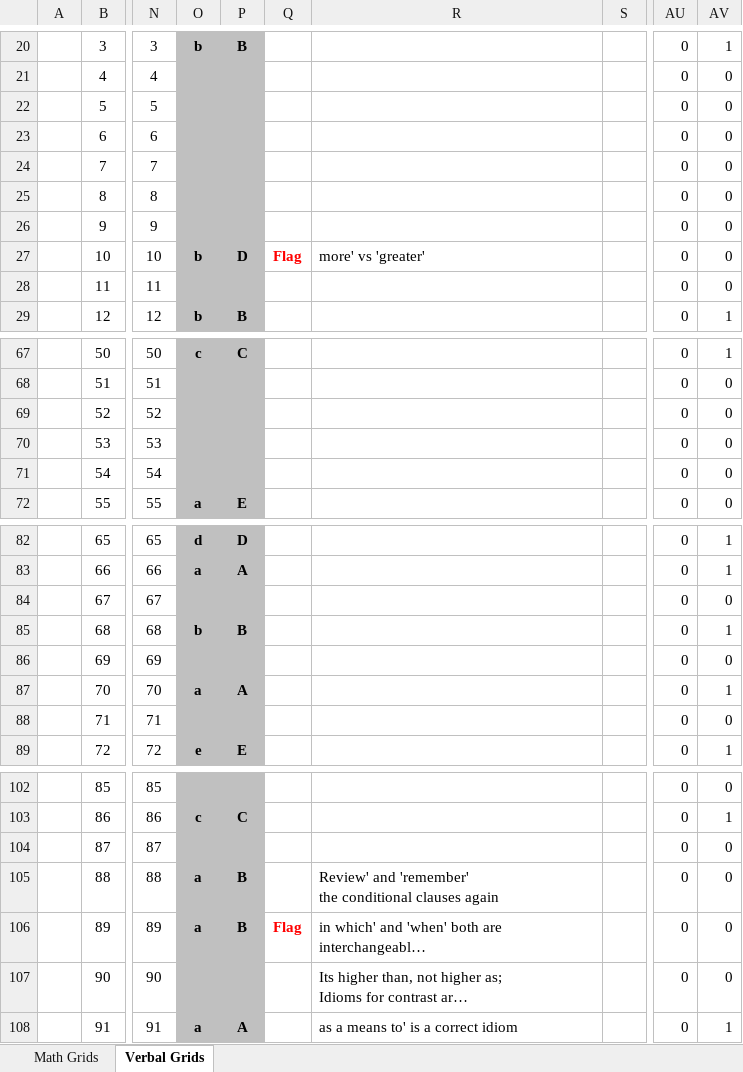
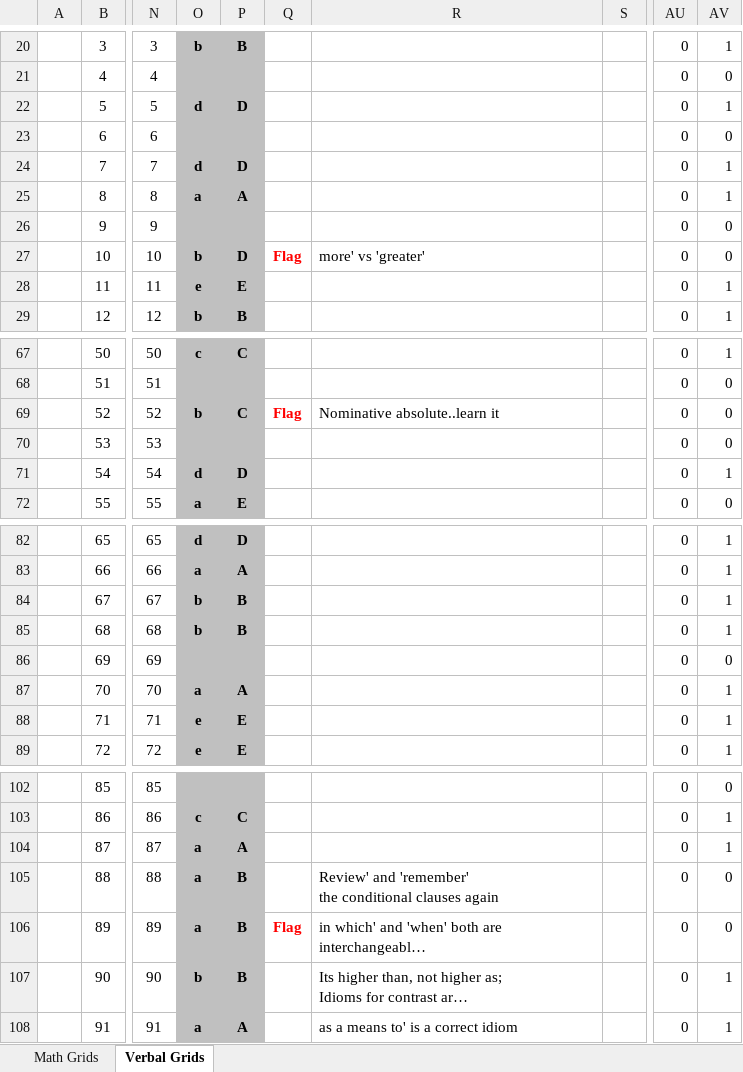
Before and after one commit to pruthig/algorithms, an Excel workbook: gmat/verbal/GMAT-Improvement-Chart-for-OG2016-BTG.xlsx, sheet Verbal Grids, drawn as a sheet; only a part is shown, gaps mark what is left out; long unchanged cells end in …; values as stored, in another font and other column widths than the file's, no borders; charts and pictures and conditional formats not drawn; the diff covers the shown part only; the diff names each change by its address in the sheet, - before the commit and + after, or states it on an @@ line.

Commit message:
Updated verbal files

```diff
--- a/gmat/verbal/GMAT-Improvement-Chart-for-OG2016-BTG.xlsx (sheet Verbal Grids)
+++ b/gmat/verbal/GMAT-Improvement-Chart-for-OG2016-BTG.xlsx (sheet Verbal Grids)
-O22: (empty)
+O22: d
-P22: (empty)
+P22: D
-AV22: 0
+AV22: 1
-O24: (empty)
+O24: d
-P24: (empty)
+P24: D
-AV24:AV25: 0
+AV24:AV25: 1
-O25: (empty)
+O25: a
-P25: (empty)
+P25: A
-O28: (empty)
+O28: e
-P28: (empty)
+P28: E
-AV28: 0
+AV28: 1
-O69: (empty)
+O69: b
-P69: (empty)
+P69: C
-Q69: (empty)
+Q69: Flag
-R69: (empty)
+R69: Nominative absolute..learn it
-O71: (empty)
+O71: d
-P71: (empty)
+P71: D
-AV71: 0
+AV71: 1
-O84: (empty)
+O84: b
-P84: (empty)
+P84: B
-AV84: 0
+AV84: 1
-O88: (empty)
+O88: e
-P88: (empty)
+P88: E
-AV88: 0
+AV88: 1
-O104: (empty)
+O104: a
-P104: (empty)
+P104: A
-AV104: 0
+AV104: 1
-O107: (empty)
+O107: b
-P107: (empty)
+P107: B
-AV107: 0
+AV107: 1
```
Also changed, not shown: 12 edited cells elsewhere in this sheet, 2 other files.
